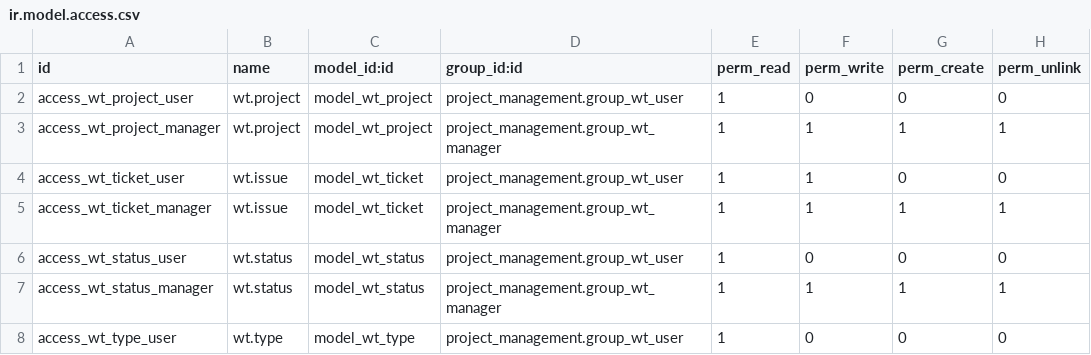
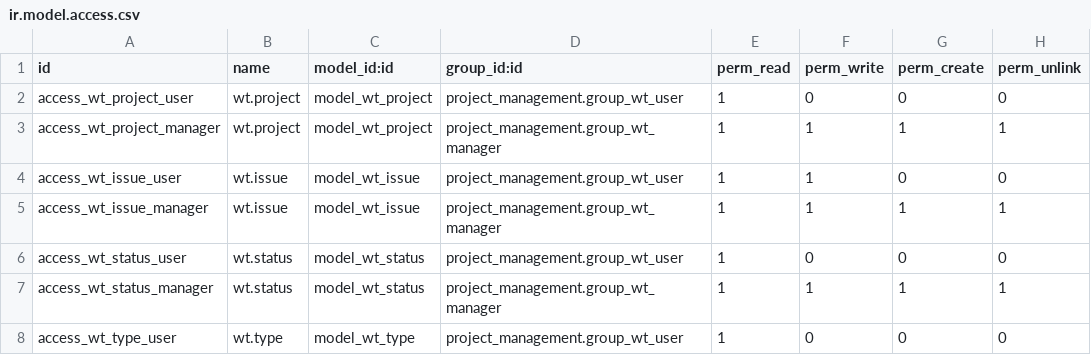
Before and after one commit to longbui99/WorkTracking, a CSV file: project_management/security/ir.model.access.csv, drawn as a sheet; only a part is shown.

```diff
--- a/project_management/security/ir.model.access.csv
+++ b/project_management/security/ir.model.access.csv
@@ -3,4 +3,4 @@ access_wt_project_user,wt.project,model_wt_project,project_management.group_wt_u
 access_wt_project_manager,wt.project,model_wt_project,project_management.group_wt_manager,1,1,1,1
-access_wt_ticket_user,wt.issue,model_wt_ticket,project_management.group_wt_user,1,1,0,0
-access_wt_ticket_manager,wt.issue,model_wt_ticket,project_management.group_wt_manager,1,1,1,1
+access_wt_issue_user,wt.issue,model_wt_issue,project_management.group_wt_user,1,1,0,0
+access_wt_issue_manager,wt.issue,model_wt_issue,project_management.group_wt_manager,1,1,1,1
 access_wt_status_user,wt.status,model_wt_status,project_management.group_wt_user,1,0,0,0
```
Also changed, not shown: 12 other files.
